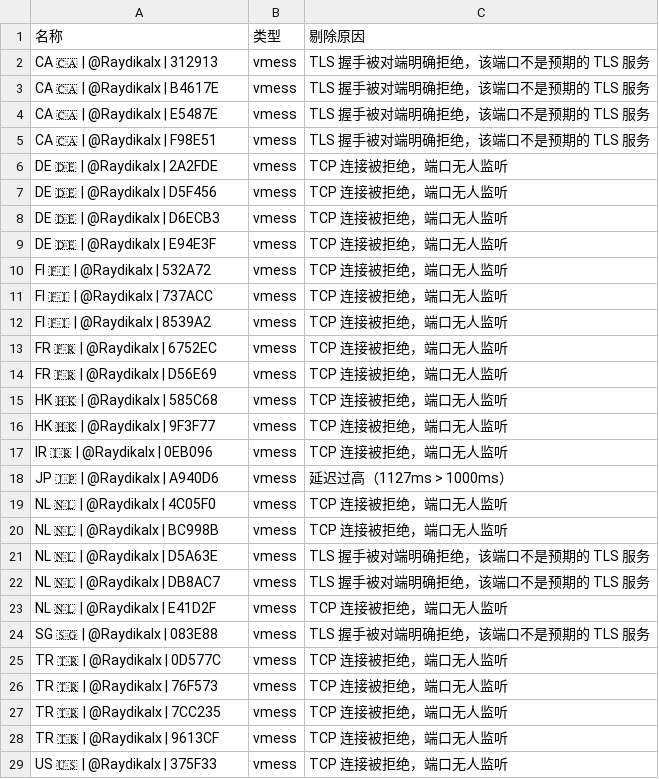
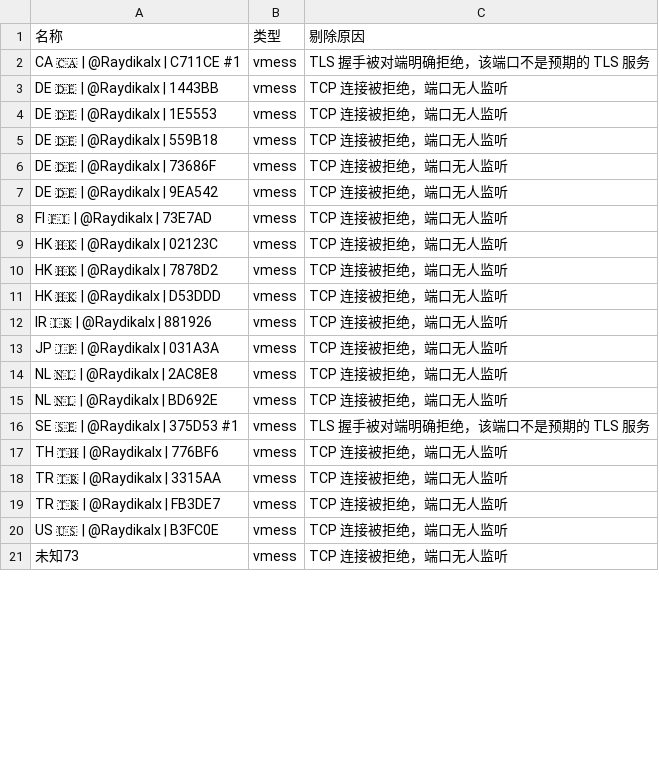
Before and after one commit to learnLi/free-nodes, a CSV file: pruned_list.yml.csv, drawn as a sheet; only a part is shown; the diff covers the shown part only.

```diff
--- a/pruned_list.yml.csv
+++ b/pruned_list.yml.csv
@@ -1,29 +1,21 @@
 名称,类型,剔除原因
-CA 🇨🇦 | @Raydikalx | 312913,vmess,TLS 握手被对端明确拒绝，该端口不是预期的 TLS 服务
-CA 🇨🇦 | @Raydikalx | B4617E,vmess,TLS 握手被对端明确拒绝，该端口不是预期的 TLS 服务
-CA 🇨🇦 | @Raydikalx | E5487E,vmess,TLS 握手被对端明确拒绝，该端口不是预期的 TLS 服务
-CA 🇨🇦 | @Raydikalx | F98E51,vmess,TLS 握手被对端明确拒绝，该端口不是预期的 TLS 服务
-DE 🇩🇪 | @Raydikalx | 2A2FDE,vmess,TCP 连接被拒绝，端口无人监听
-DE 🇩🇪 | @Raydikalx | D5F456,vmess,TCP 连接被拒绝，端口无人监听
-DE 🇩🇪 | @Raydikalx | D6ECB3,vmess,TCP 连接被拒绝，端口无人监听
-DE 🇩🇪 | @Raydikalx | E94E3F,vmess,TCP 连接被拒绝，端口无人监听
-FI 🇫🇮 | @Raydikalx | 532A72,vmess,TCP 连接被拒绝，端口无人监听
-FI 🇫🇮 | @Raydikalx | 737ACC,vmess,TCP 连接被拒绝，端口无人监听
-FI 🇫🇮 | @Raydikalx | 8539A2,vmess,TCP 连接被拒绝，端口无人监听
-FR 🇫🇷 | @Raydikalx | 6752EC,vmess,TCP 连接被拒绝，端口无人监听
-FR 🇫🇷 | @Raydikalx | D56E69,vmess,TCP 连接被拒绝，端口无人监听
-HK 🇭🇰 | @Raydikalx | 585C68,vmess,TCP 连接被拒绝，端口无人监听
-HK 🇭🇰 | @Raydikalx | 9F3F77,vmess,TCP 连接被拒绝，端口无人监听
-IR 🇮🇷 | @Raydikalx | 0EB096,vmess,TCP 连接被拒绝，端口无人监听
-JP 🇯🇵 | @Raydikalx | A940D6,vmess,延迟过高（1127ms > 1000ms）
-NL 🇳🇱 | @Raydikalx | 4C05F0,vmess,TCP 连接被拒绝，端口无人监听
-NL 🇳🇱 | @Raydikalx | BC998B,vmess,TCP 连接被拒绝，端口无人监听
-NL 🇳🇱 | @Raydikalx | D5A63E,vmess,TLS 握手被对端明确拒绝，该端口不是预期的 TLS 服务
-NL 🇳🇱 | @Raydikalx | DB8AC7,vmess,TLS 握手被对端明确拒绝，该端口不是预期的 TLS 服务
-NL 🇳🇱 | @Raydikalx | E41D2F,vmess,TCP 连接被拒绝，端口无人监听
-SG 🇸🇬 | @Raydikalx | 083E88,vmess,TLS 握手被对端明确拒绝，该端口不是预期的 TLS 服务
-TR 🇹🇷 | @Raydikalx | 0D577C,vmess,TCP 连接被拒绝，端口无人监听
-TR 🇹🇷 | @Raydikalx | 76F573,vmess,TCP 连接被拒绝，端口无人监听
-TR 🇹🇷 | @Raydikalx | 7CC235,vmess,TCP 连接被拒绝，端口无人监听
-TR 🇹🇷 | @Raydikalx | 9613CF,vmess,TCP 连接被拒绝，端口无人监听
-US 🇺🇸 | @Raydikalx | 375F33,vmess,TCP 连接被拒绝，端口无人监听
+CA 🇨🇦 | @Raydikalx | C711CE #1,vmess,TLS 握手被对端明确拒绝，该端口不是预期的 TLS 服务
+DE 🇩🇪 | @Raydikalx | 1443BB,vmess,TCP 连接被拒绝，端口无人监听
+DE 🇩🇪 | @Raydikalx | 1E5553,vmess,TCP 连接被拒绝，端口无人监听
+DE 🇩🇪 | @Raydikalx | 559B18,vmess,TCP 连接被拒绝，端口无人监听
+DE 🇩🇪 | @Raydikalx | 73686F,vmess,TCP 连接被拒绝，端口无人监听
+DE 🇩🇪 | @Raydikalx | 9EA542,vmess,TCP 连接被拒绝，端口无人监听
+FI 🇫🇮 | @Raydikalx | 73E7AD,vmess,TCP 连接被拒绝，端口无人监听
+HK 🇭🇰 | @Raydikalx | 02123C,vmess,TCP 连接被拒绝，端口无人监听
+HK 🇭🇰 | @Raydikalx | 7878D2,vmess,TCP 连接被拒绝，端口无人监听
+HK 🇭🇰 | @Raydikalx | D53DDD,vmess,TCP 连接被拒绝，端口无人监听
+IR 🇮🇷 | @Raydikalx | 881926,vmess,TCP 连接被拒绝，端口无人监听
+JP 🇯🇵 | @Raydikalx | 031A3A,vmess,TCP 连接被拒绝，端口无人监听
+NL 🇳🇱 | @Raydikalx | 2AC8E8,vmess,TCP 连接被拒绝，端口无人监听
+NL 🇳🇱 | @Raydikalx | BD692E,vmess,TCP 连接被拒绝，端口无人监听
+SE 🇸🇪 | @Raydikalx | 375D53 #1,vmess,TLS 握手被对端明确拒绝，该端口不是预期的 TLS 服务
+TH 🇹🇭 | @Raydikalx | 776BF6,vmess,TCP 连接被拒绝，端口无人监听
+TR 🇹🇷 | @Raydikalx | 3315AA,vmess,TCP 连接被拒绝，端口无人监听
+TR 🇹🇷 | @Raydikalx | FB3DE7,vmess,TCP 连接被拒绝，端口无人监听
+US 🇺🇸 | @Raydikalx | B3FC0E,vmess,TCP 连接被拒绝，端口无人监听
+未知73,vmess,TCP 连接被拒绝，端口无人监听
```
Also changed, not shown: 19 added rows, 22 removed rows and 32 edited cells elsewhere in this file, consensus.csv, pruned_list_raw.txt.csv, 54 other files.
